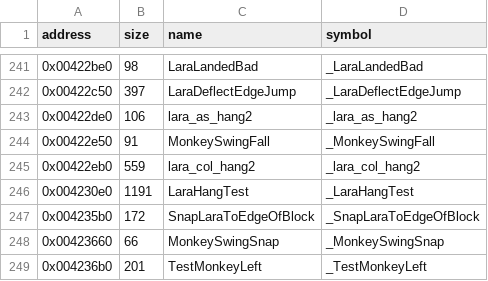
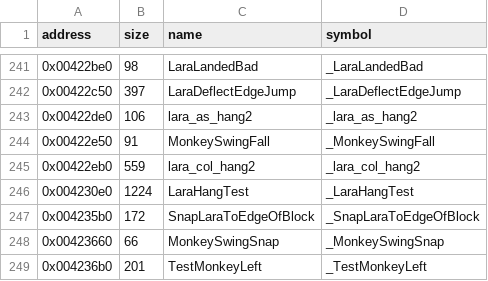
Before and after one commit to LostArtefacts/tr04, a CSV file: config/symbols.csv, drawn as a sheet; only a part is shown, gaps mark what is left out.

```diff
--- a/config/symbols.csv
+++ b/config/symbols.csv
@@ -245,3 +245,3 @@ address,size,name,symbol
 0x00422eb0,559,lara_col_hang2,_lara_col_hang2
-0x004230e0,1191,LaraHangTest,_LaraHangTest
+0x004230e0,1224,LaraHangTest,_LaraHangTest
 0x004235b0,172,SnapLaraToEdgeOfBlock,_SnapLaraToEdgeOfBlock
```
Also changed, not shown: 4 other files.
